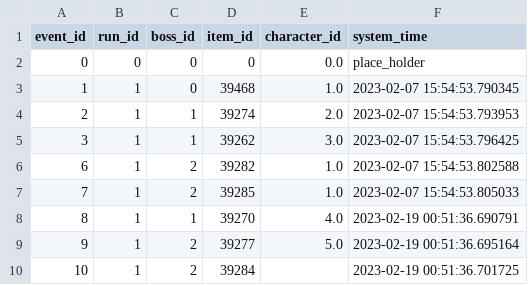
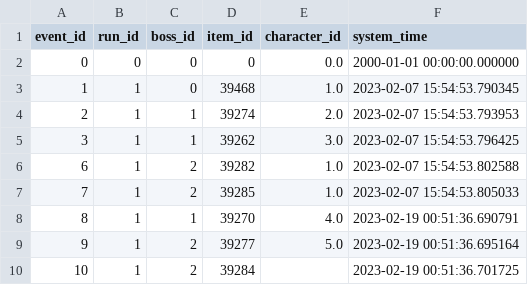
Before and after one commit to GawarWawar/wow-app, a CSV file: Data/Dynamic_database/events_table.csv, drawn as a sheet.

```diff
--- a/Data/Dynamic_database/events_table.csv
+++ b/Data/Dynamic_database/events_table.csv
@@ -1,3 +1,3 @@
 event_id,run_id,boss_id,item_id,character_id,system_time
-0,0,0,0,0.0,place_holder
+0,0,0,0,0.0,2000-01-01 00:00:00.000000
 1,1,0,39468,1.0,2023-02-07 15:54:53.790345
```
Also changed, not shown: Data/Dynamic_database/run_members.csv, Data/Dynamic_database/runs_of_the_guilds_table.csv.
